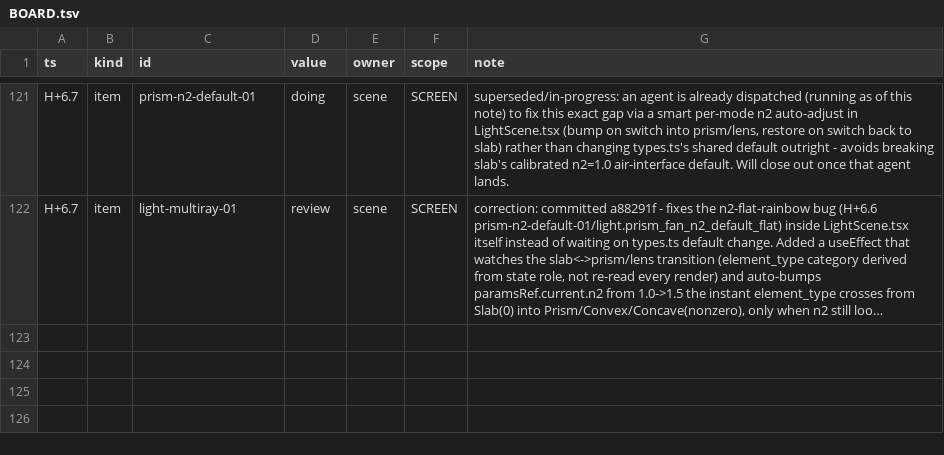
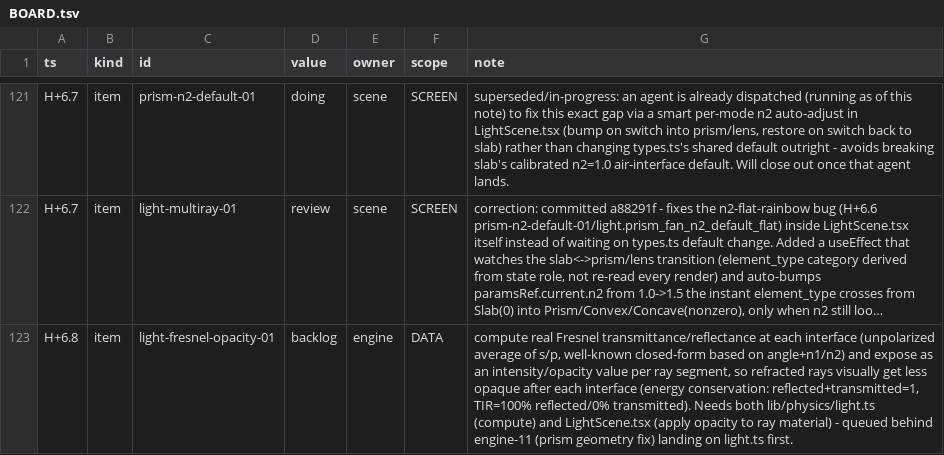
Before and after one commit to TriNguyen1110/physics-playground, a TSV file: BOARD.tsv, drawn as a sheet; only a part is shown, gaps mark what is left out; long unchanged cells end in …; the diff names each change by its address in the sheet, - before the commit and + after, or states it on an @@ line.

Commit message:
board: seed Fresnel reflectance/opacity backlog for light rays

```diff
--- a/BOARD.tsv
+++ b/BOARD.tsv
+row 123: H+6.8 | item | light-fresnel-opacity-01 | backlog | engine | DATA | compute real Fresnel transmittance/reflectance at each interface (unpolarized average of s/p, well-known closed-form based on angle+n1/n2) and expose as an intensity/opacity value per ray segment, so refracted rays visually get less opaque after each interface (energy conservation: reflected+transmitted=1, TIR=100% reflected/0% transmitted). Needs both lib/physics/light.ts (compute) and LightScene.tsx (apply opacity to ray material) - queued behind engine-11 (prism geometry fix) landing on light.ts first.
```
